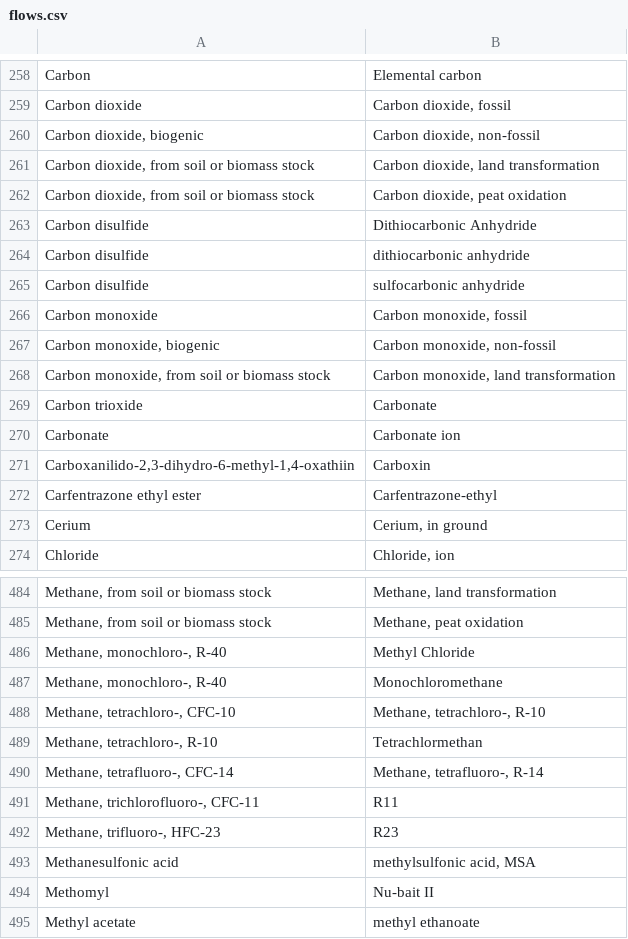
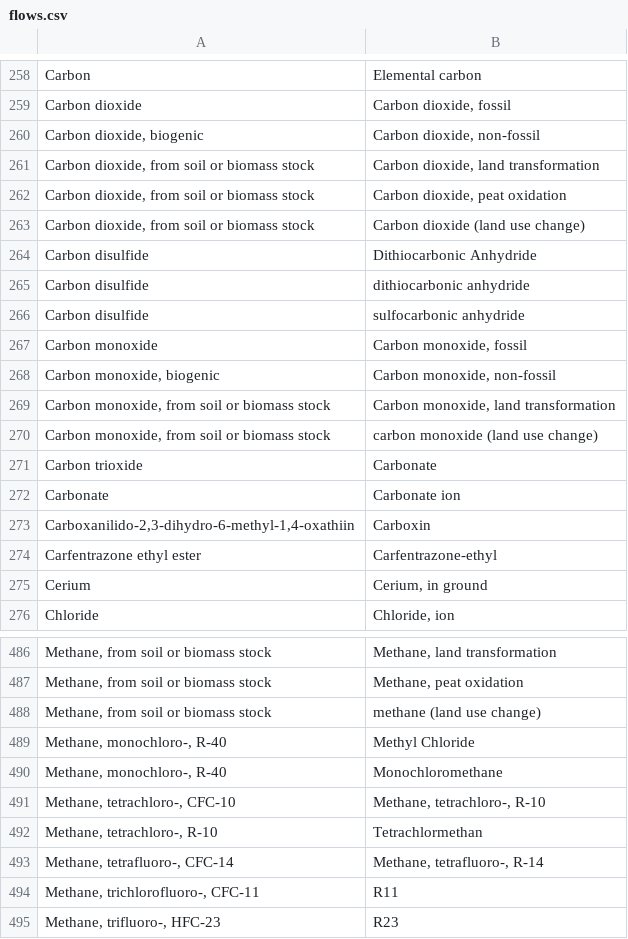
Before and after one commit to ccomb/fplca, a CSV file: data/flows.csv, drawn as a sheet; only a part is shown, gaps mark what is left out; the shorter side is filled out with more unchanged rows; the diff names each change by its address in the sheet, - before the commit and + after, or states it on an @@ line.

Commit message:
data(flows): map the land-use-change carbon CFs to their ecoinvent flows
EF v3.1's "Carbon dioxide / carbon monoxide / methane (land use change)"
CFs carry the same CAS as their fossil counterparts (124-38-9, 630-08-0,
74-82-8). With no name or synonym match they fell to the CAS bridge and
broadcast the land-use factor onto every same-CAS air flow, so fossil CO2
emissions were counted as land-use-change CO2 — the land-use category
over-counted ~1490x and contaminated the climate-change total.

Add synonyms pairing each with ecoinvent's distinct land-use carbon flow
("…, from soil or biomass stock"). They now match by synonym, which keeps
them out of the CAS bridge and characterizes only the genuine land-use
flow. Validated against ecoinvent's own published EF v3.1 scores: the
land-use category goes from 1490x to ratio ~1.01 (99.7% within 20%) and
the climate-change total's sign disagreements drop from ~2100 to ~70,
with no other category affected.

```diff
--- a/data/flows.csv
+++ b/data/flows.csv
+row 263: Carbon dioxide, from soil or biomass stock | Carbon dioxide (land use change)
+row 270: Carbon monoxide, from soil or biomass stock | carbon monoxide (land use change)
+row 488: Methane, from soil or biomass stock | methane (land use change)
```
